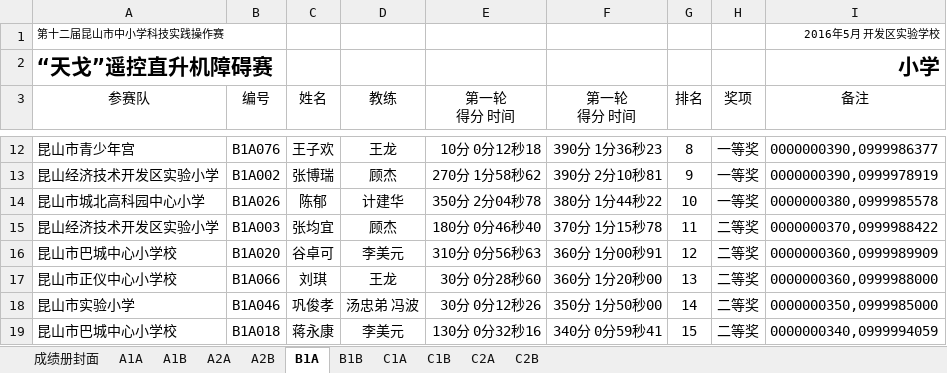
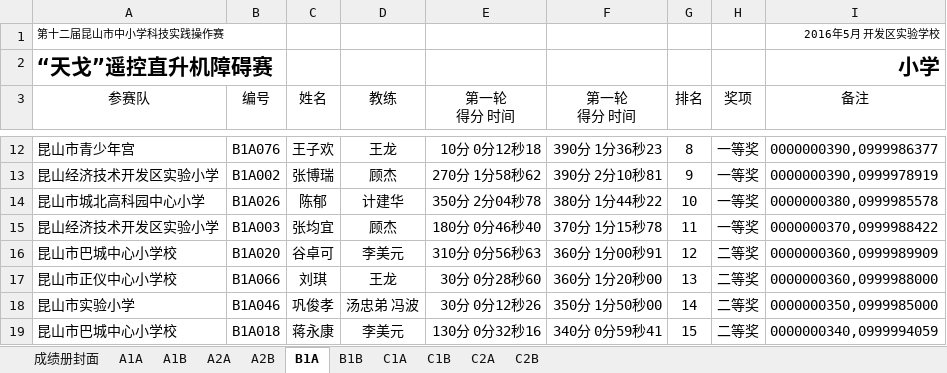
Before and after one commit to ksgujie/MatchScores_2.0, an Excel workbook: 2016昆山实践操作/成绩册.xlsx, sheet B1A, drawn as a sheet; only a part is shown, gaps mark what is left out; values as stored, in another font and other column widths than the file's, no borders; the diff names each change by its address in the sheet, - before the commit and + after, or states it on an @@ line.

```diff
--- a/2016昆山实践操作/成绩册.xlsx (sheet B1A)
+++ b/2016昆山实践操作/成绩册.xlsx (sheet B1A)
-H15 (奖项): 二等奖
+H15 (奖项): 一等奖
```
Also changed, not shown: sheet A1A, sheet C2A, sheet A1B, sheet C1A, sheet A2B, 2016昆山实践操作/成绩录入.xlsx, 2016昆山实践操作/模板/成绩册模板.xlsx, 14 other files.
